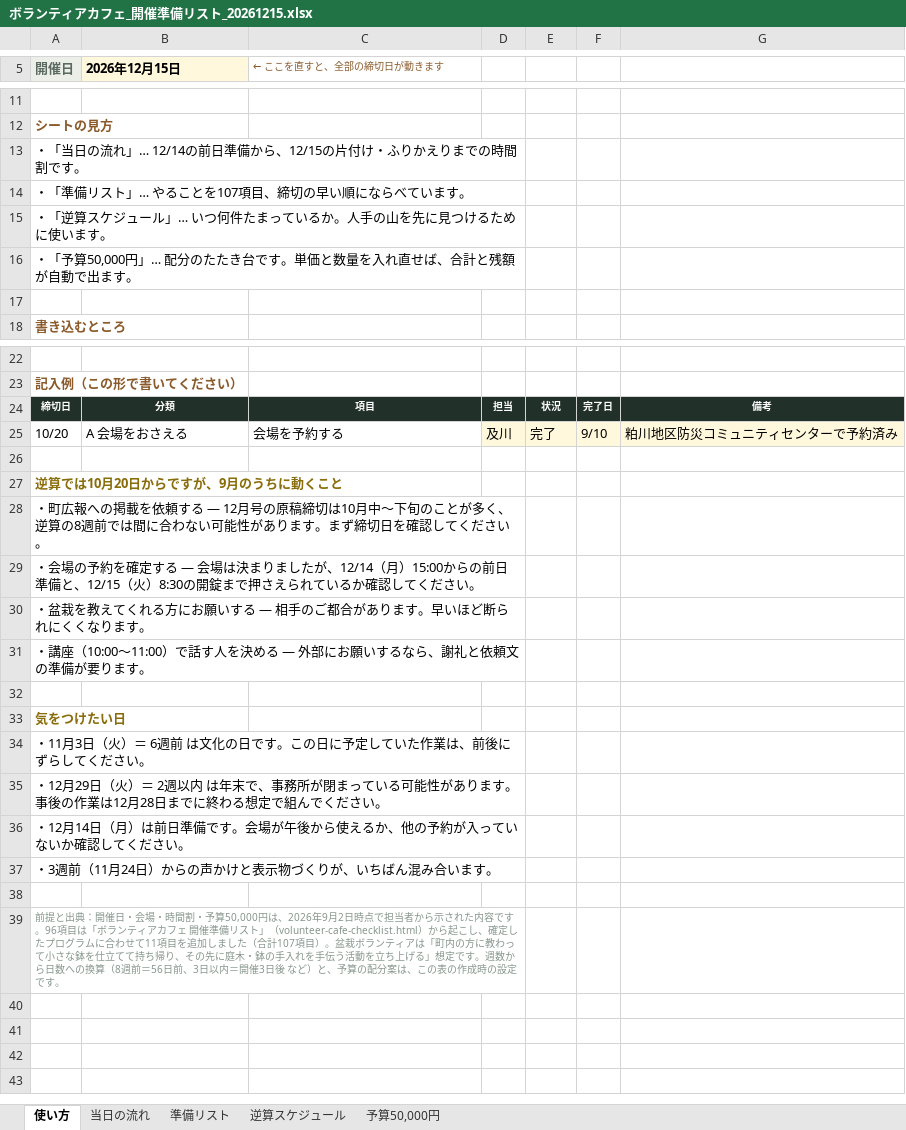
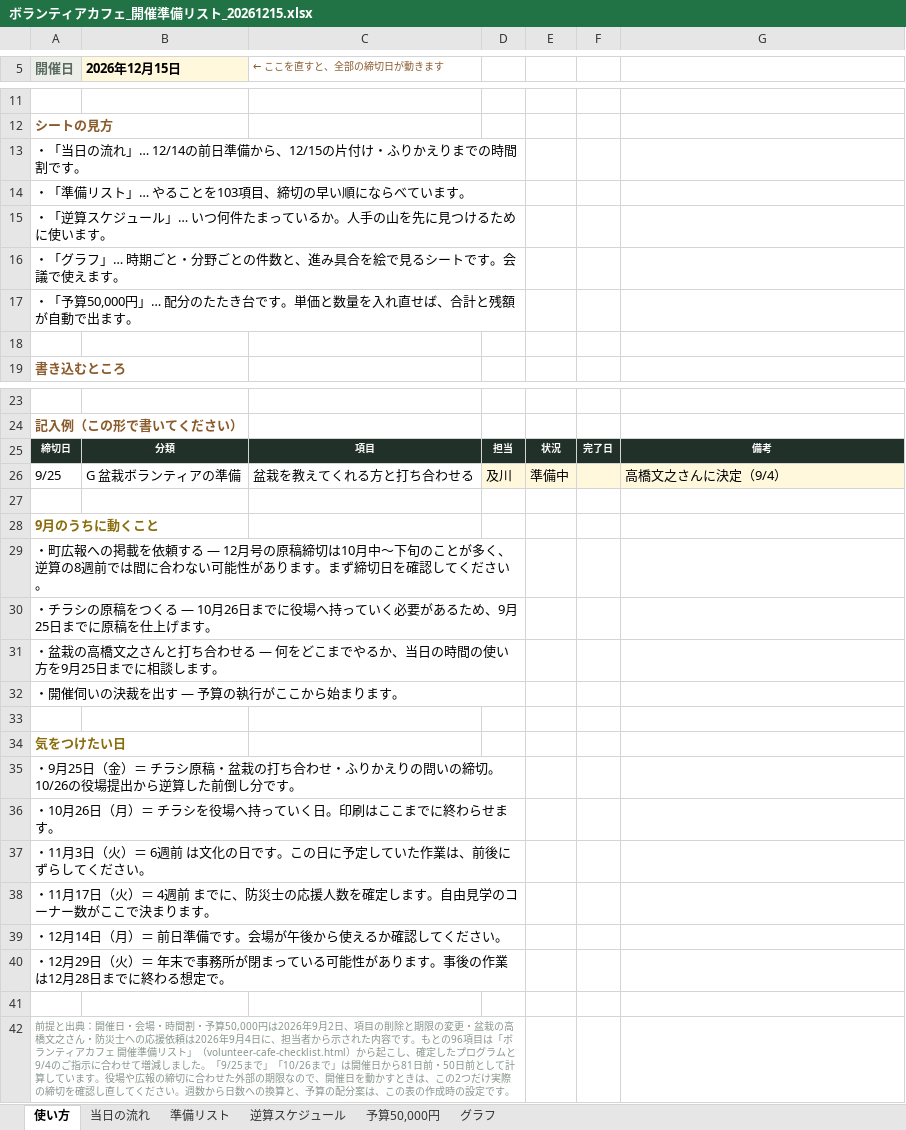
Before and after one commit to akemiblue/boranthia-fukushikyouiku, an Excel workbook: ボランティアカフェ_開催準備リスト_20261215.xlsx, sheet 使い方, drawn as a sheet; only a part is shown, gaps mark what is left out; values as stored, in another font and other column widths than the file's, no borders; removed rows and columns are numbered as before the commit, all else as after; the diff names each change by its address in the sheet, - before the commit and + after, or states it on an @@ line.

```diff
--- a/ボランティアカフェ_開催準備リスト_20261215.xlsx (sheet 使い方)
+++ b/ボランティアカフェ_開催準備リスト_20261215.xlsx (sheet 使い方)
+sheet tab: グラフ
-A14 (開催日): ・「準備リスト」… やることを107項目、締切の早い順にならべています。
+A14 (開催日): ・「準備リスト」… やることを103項目、締切の早い順にならべています。
+row 16: ・「グラフ」… 時期ごと・分野ごとの件数と、進み具合を絵で見るシートです。会議で使えます。
-row 25: 10/20 | A 会場をおさえる | 会場を予約する | 及川 | 完了 | 9/10 | 粕川地区防災コミュニティセンターで予約済み
+row 26: 9/25 | G 盆栽ボランティアの準備 | 盆栽を教えてくれる方と打ち合わせる | 及川 | 準備中 |  | 高橋文之さんに決定（9/4）
-A28 (開催日): 逆算では10月20日からですが、9月のうちに動くこと
+A28 (開催日): 9月のうちに動くこと
-A30 (開催日): ・会場の予約を確定する — 会場は決まりましたが、12/14（月）15:00からの前日準備と、12/15（火）8:30の開錠まで押さえられているか確認してください。
+A30 (開催日): ・チラシの原稿をつくる — 10月26日までに役場へ持っていく必要があるため、9月25日までに原稿を仕上げます。
-A31 (開催日): ・盆栽を教えてくれる方にお願いする — 相手のご都合があります。早いほど断られにくくなります。
+A31 (開催日): ・盆栽の高橋文之さんと打ち合わせる — 何をどこまでやるか、当日の時間の使い方を9月25日までに相談します。
-A32 (開催日): ・講座（10:00〜11:00）で話す人を決める — 外部にお願いするなら、謝礼と依頼文の準備が要ります。
+A32 (開催日): ・開催伺いの決裁を出す — 予算の執行がここから始まります。
+row 35: ・9月25日（金）＝ チラシ原稿・盆栽の打ち合わせ・ふりかえりの問いの締切。10/26の役場提出から逆算した前倒し分です。
+row 36: ・10月26日（月）＝ チラシを役場へ持っていく日。印刷はここまでに終わらせます。
-A38 (開催日): ・12月29日（火）＝ 2週以内 は年末で、事務所が閉まっている可能性があります。事後の作業は12月28日までに終わる想定で組んでください。
+A38 (開催日): ・11月17日（火）＝ 4週前 までに、防災士の応援人数を確定します。自由見学のコーナー数がここで決まります。
-A39 (開催日): ・12月14日（月）は前日準備です。会場が午後から使えるか、他の予約が入っていないか確認してください。
+A39 (開催日): ・12月14日（月）＝ 前日準備です。会場が午後から使えるか確認してください。
-A40 (開催日): ・3週前（11月24日）からの声かけと表示物づくりが、いちばん混み合います。
+A40 (開催日): ・12月29日（火）＝ 年末で事務所が閉まっている可能性があります。事後の作業は12月28日までに終わる想定で。
-A42 (開催日): …算50,000円は、2026年9月2日時点で担当者から示された内容です。96項目は「ボランティアカフェ 開催準備リスト」（volunteer-cafe-checklist.html）から起こし、確定したプログラムに合わせて11項目を追加しました（合計107項目）。盆栽ボランティアは「町内の方に教わって小さな鉢を仕立てて持ち帰り、その先に庭木・鉢の手入れを手伝う活動を立ち上げる」想定です。週数から日数への換算（8週前＝56日前、3日以内＝開催3日後 など）と、予算…
+A42 (開催日): …算50,000円は2026年9月2日、項目の削除と期限の変更・盆栽の高橋文之さん・防災士への応援依頼は2026年9月4日に、担当者から示された内容です。もとの96項目は「ボランティアカフェ 開催準備リスト」（volunteer-cafe-checklist.html）から起こし、確定したプログラムと9/4のご指示に合わせて増減しました。「9/25まで」「10/26まで」は開催日から81日前・50日前として計算しています。役場や広報の締切に合わせた外部の期限なので、開催日を動かすときは、この2つだけ実際の締切を確認し直してください。週数から日数への換算と、予算…
```
Also changed, not shown: sheet 準備リスト, sheet 逆算スケジュール, sheet 当日の流れ, sheet 予算50,000円, charts or pictures, 1 other file.
